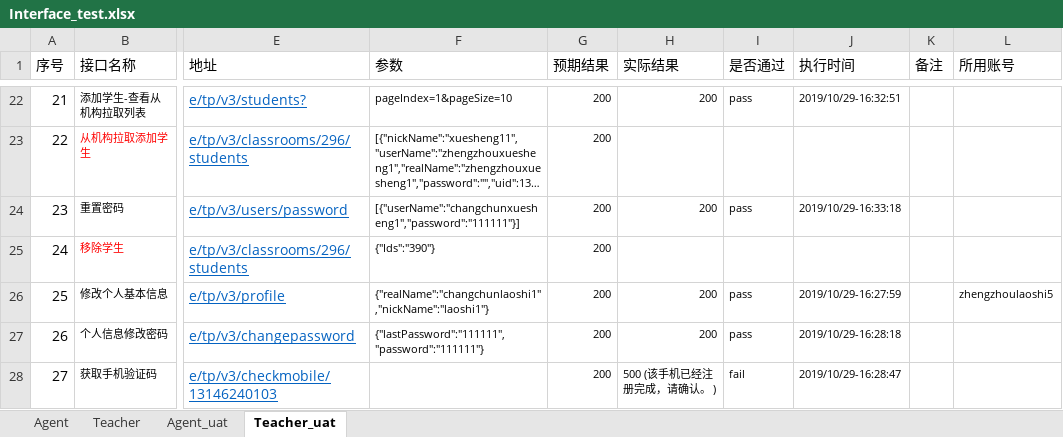
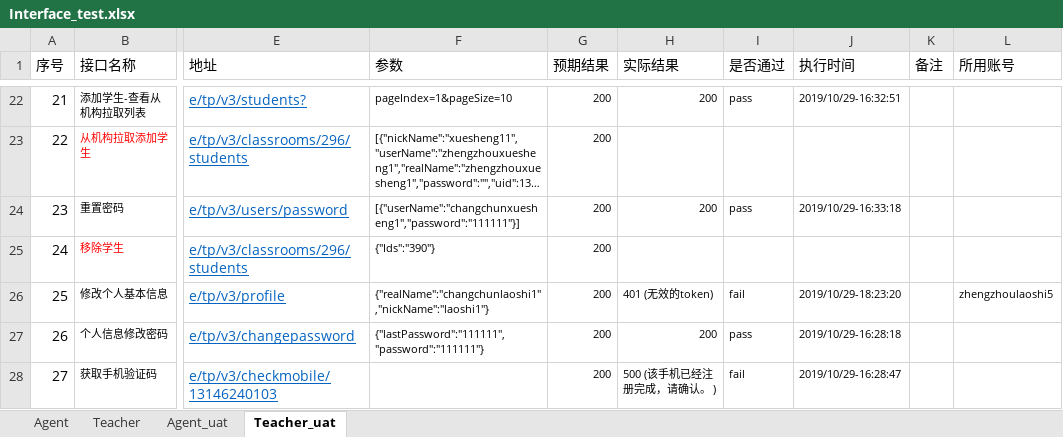
Before and after one commit to dydy061951/MME-Interface, an Excel workbook: data/Interface_test.xlsx, sheet Teacher_uat, drawn as a sheet; only a part is shown, gaps mark what is left out; long unchanged cells end in …; values as stored, in another font and other column widths than the file's, no borders; the diff names each change by its address in the sheet, - before the commit and + after, or states it on an @@ line.

```diff
--- a/data/Interface_test.xlsx (sheet Teacher_uat)
+++ b/data/Interface_test.xlsx (sheet Teacher_uat)
-H26 (实际结果): 200
+H26 (实际结果): 401 (无效的token)
-I26 (是否通过): pass
+I26 (是否通过): fail
-J26 (执行时间): 2019/10/29-16:27:59
+J26 (执行时间): 2019/10/29-18:23:20
```
Also changed, not shown: sheet Agent, sheet Teacher, sheet Agent_uat, 26 other files.
